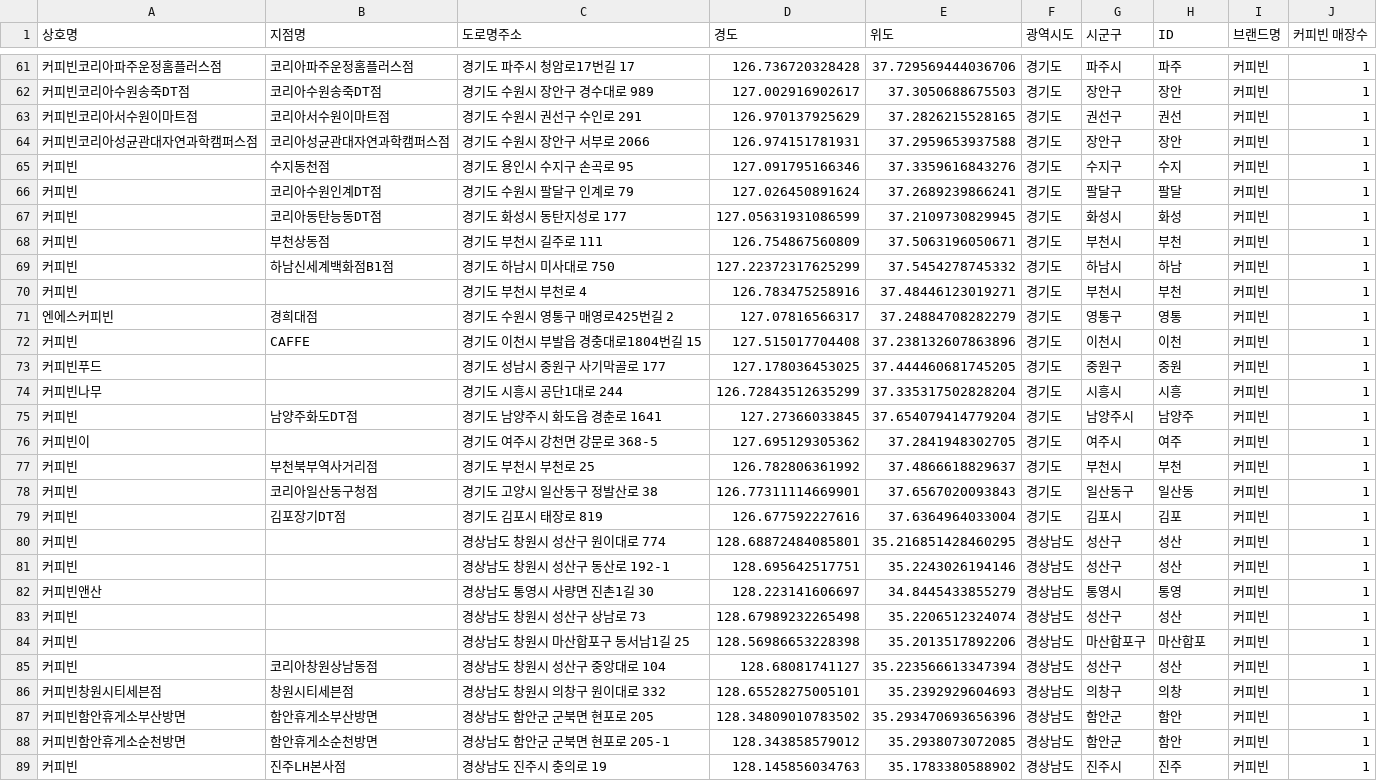
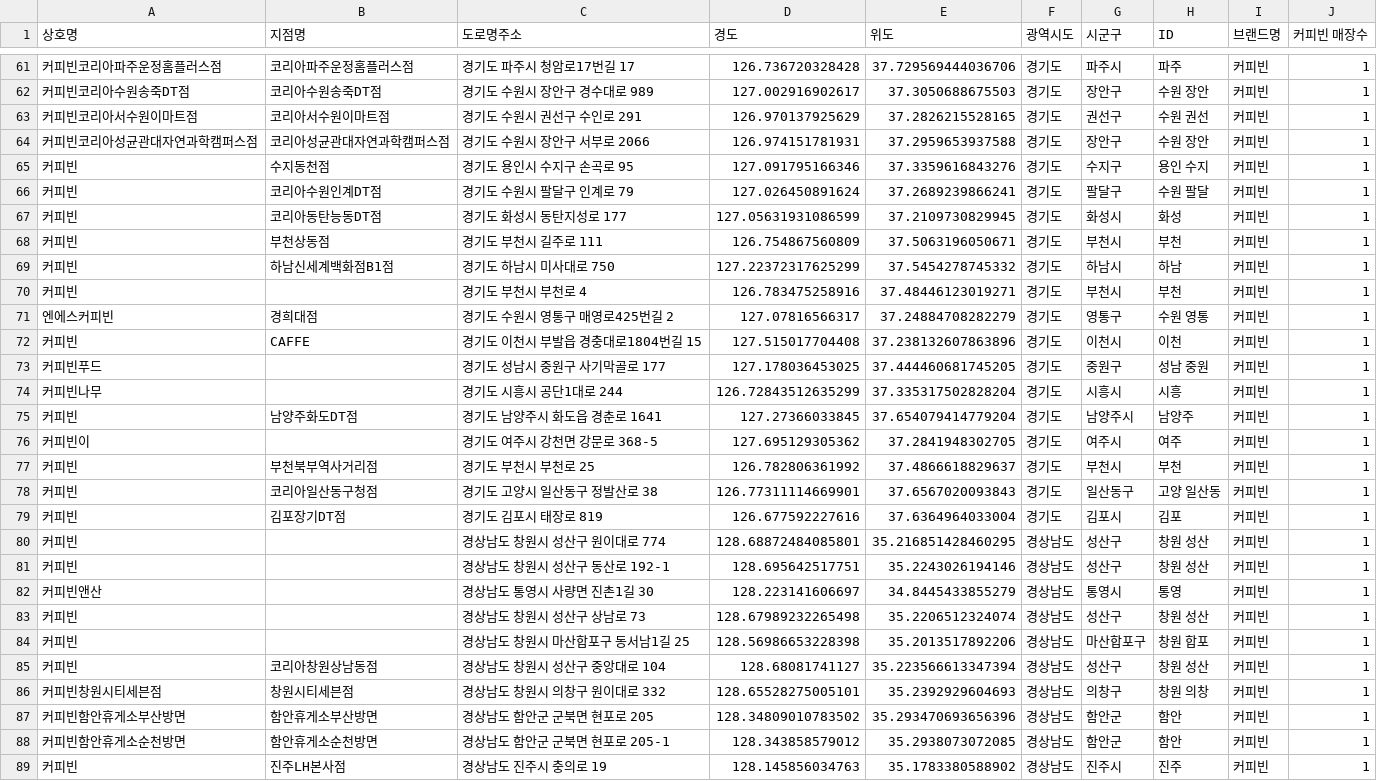
Before and after one commit to ckiekim/Data-Analysis-2020, a CSV file: 08.Cartogram/results/커피빈2.csv, drawn as a sheet; only a part is shown, gaps mark what is left out; the diff covers the shown part only; the diff names each change by its address in the sheet, - before the commit and + after, or states it on an @@ line.

```diff
--- a/08.Cartogram/results/커피빈2.csv
+++ b/08.Cartogram/results/커피빈2.csv
-H62 (ID): 장안
+H62 (ID): 수원 장안
-H63 (ID): 권선
+H63 (ID): 수원 권선
-H64 (ID): 장안
+H64 (ID): 수원 장안
-H65 (ID): 수지
+H65 (ID): 용인 수지
-H66 (ID): 팔달
+H66 (ID): 수원 팔달
-H71 (ID): 영통
+H71 (ID): 수원 영통
-H73 (ID): 중원
+H73 (ID): 성남 중원
-H78 (ID): 일산동
+H78 (ID): 고양 일산동
-H80:H81 (ID): 성산
+H80:H81 (ID): 창원 성산
-H83 (ID): 성산
+H83 (ID): 창원 성산
-H84 (ID): 마산합포
+H84 (ID): 창원 합포
-H85 (ID): 성산
+H85 (ID): 창원 성산
-H86 (ID): 의창
+H86 (ID): 창원 의창
```
Also changed, not shown: 45 edited cells elsewhere in this file, 08.Cartogram/results/빽다방2.csv, 08.Cartogram/results/스타벅스2.csv, 5 other files.
